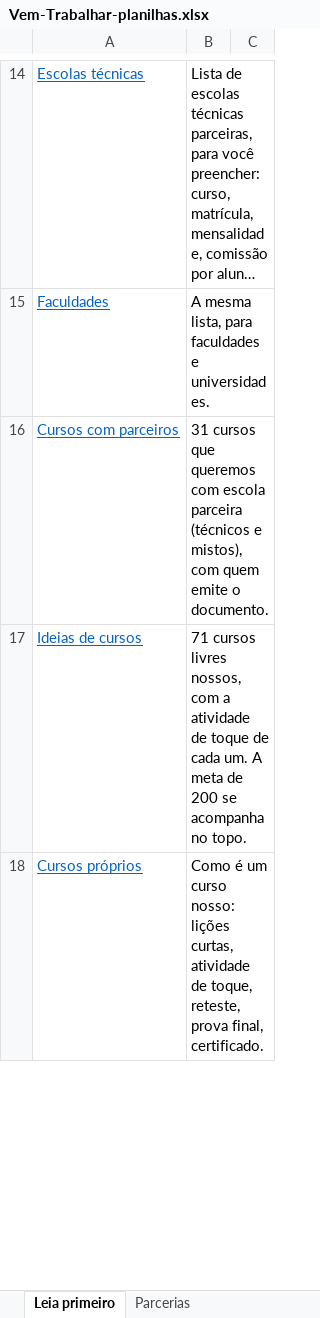
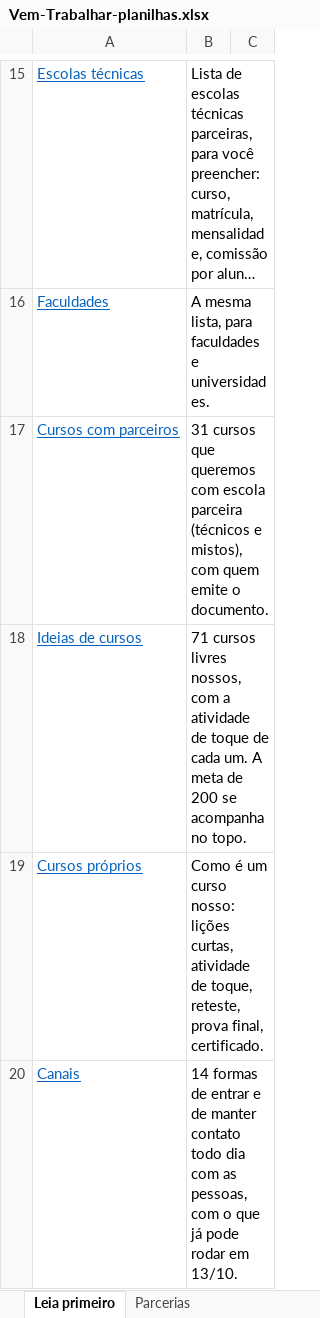
Before and after one commit to oficinaviatotal-debug/Vem-Comer, an Excel workbook: docs/planilhas/Vem-Trabalhar-planilhas.xlsx, sheet Leia primeiro, drawn as a sheet; only a part is shown, gaps mark what is left out; long unchanged cells end in …; values as stored, in another font and other column widths than the file's, no borders; the diff covers the shown part only; the diff names each change by its address in the sheet, - before the commit and + after, or states it on an @@ line.

```diff
--- a/docs/planilhas/Vem-Trabalhar-planilhas.xlsx (sheet Leia primeiro)
+++ b/docs/planilhas/Vem-Trabalhar-planilhas.xlsx (sheet Leia primeiro)
+row 20: Canais | 14 formas de entrar e de manter contato todo dia com as pessoas, com o que já pode rodar em 13/10.
```
Also changed, not shown: 5 added rows and 1 edited cell elsewhere in this sheet, other sheet tabs, 1 other file.
